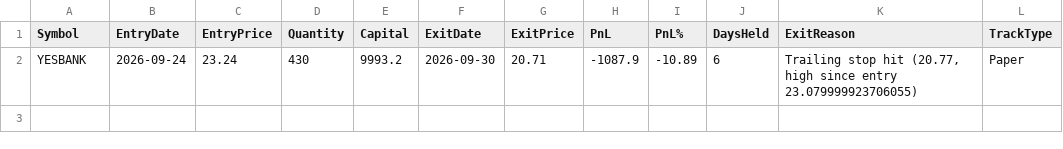
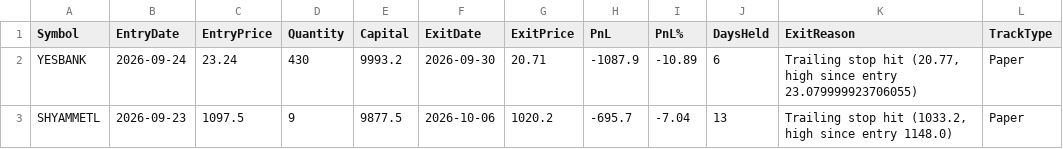
Before and after one commit to finnyrajmann/nse-dual_trend, a CSV file: data/trade_log_miss_dt.csv, drawn as a sheet; the diff names each change by its address in the sheet, - before the commit and + after, or states it on an @@ line.

Commit message:
Auto-update — 2026-10-06

```diff
--- a/data/trade_log_miss_dt.csv
+++ b/data/trade_log_miss_dt.csv
+row 3: SHYAMMETL | 2026-09-23 | 1097.5 | 9 | 9877.5 | 2026-10-06 | 1020.2 | -695.7 | -7.04 | 13 | Trailing stop hit (1033.2, high since entry 1148.0) | Paper
```
